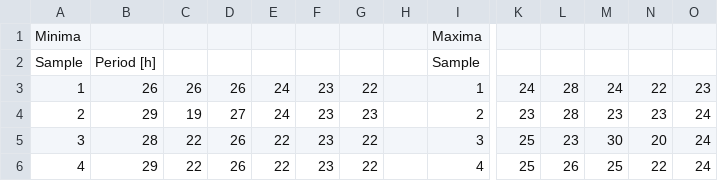
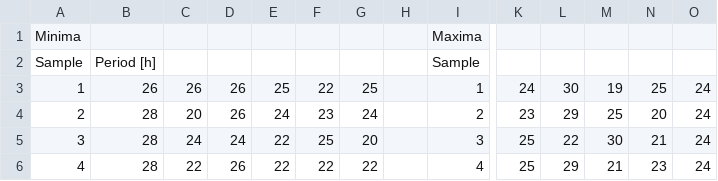
Before and after one commit to VWesp/Phototaxis-Analyzer, a CSV file: example/periodLog.csv, drawn as a sheet; only a part is shown, gaps mark what is left out; the diff covers the shown part only; the diff names each change by its address in the sheet, - before the commit and + after, or states it on an @@ line.

```diff
--- a/example/periodLog.csv
+++ b/example/periodLog.csv
-E3: 24
+E3: 25
-F3: 23
+F3: 22
-G3: 22
+G3: 25
-L3: 28
+L3: 30
-M3: 24
+M3: 19
-N3: 22
+N3: 25
-O3: 23
+O3: 24
-B4: 29
+B4: 28
-C4: 19
+C4: 20
-D4: 27
+D4: 26
-G4: 23
+G4: 24
-L4: 28
+L4: 29
-M4: 23
+M4: 25
-N4: 23
+N4: 20
-C5: 22
+C5: 24
-D5: 26
+D5: 24
-F5: 23
+F5: 25
-G5: 22
+G5: 20
-L5: 23
+L5: 22
-N5: 20
+N5: 21
-B6: 29
+B6: 28
-F6: 23
+F6: 22
-L6: 26
+L6: 29
-M6: 25
+M6: 21
-N6: 22
+N6: 23
```
Also changed, not shown: 146 edited cells elsewhere in this file, example/phaseLog.csv, 5 other files.
